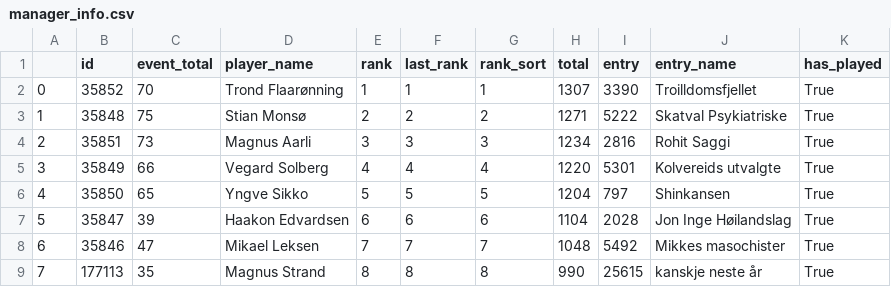
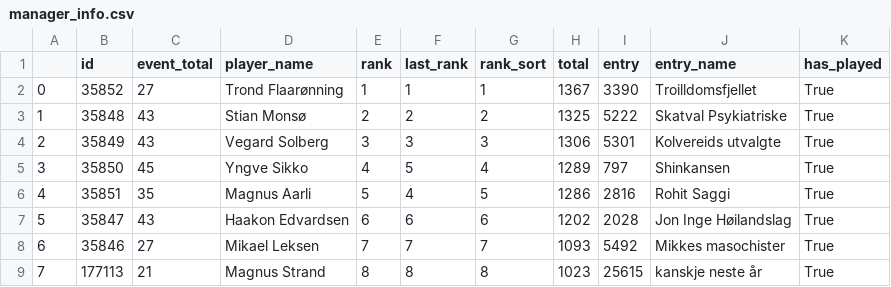
Before and after one commit to vegraux/fantasy-dashboard, a CSV file: fantasy/data/2025/manager_info.csv, drawn as a sheet.

```diff
--- a/fantasy/data/2025/manager_info.csv
+++ b/fantasy/data/2025/manager_info.csv
@@ -1,9 +1,9 @@
 ,id,event_total,player_name,rank,last_rank,rank_sort,total,entry,entry_name,has_played
-0,35852,70,Trond Flaarønning,1,1,1,1307,3390,Troilldomsfjellet,True
-1,35848,75,Stian Monsø,2,2,2,1271,5222,Skatval Psykiatriske,True
-2,35851,73,Magnus Aarli,3,3,3,1234,2816,Rohit Saggi,True
-3,35849,66,Vegard Solberg,4,4,4,1220,5301,Kolvereids utvalgte,True
-4,35850,65,Yngve Sikko,5,5,5,1204,797,Shinkansen,True
-5,35847,39,Haakon Edvardsen,6,6,6,1104,2028,Jon Inge Høilandslag,True
-6,35846,47,Mikael Leksen,7,7,7,1048,5492,Mikkes masochister,True
-7,177113,35,Magnus Strand,8,8,8,990,25615,kanskje neste år,True
+0,35852,27,Trond Flaarønning,1,1,1,1367,3390,Troilldomsfjellet,True
+1,35848,43,Stian Monsø,2,2,2,1325,5222,Skatval Psykiatriske,True
+2,35849,43,Vegard Solberg,3,3,3,1306,5301,Kolvereids utvalgte,True
+3,35850,45,Yngve Sikko,4,5,4,1289,797,Shinkansen,True
+4,35851,35,Magnus Aarli,5,4,5,1286,2816,Rohit Saggi,True
+5,35847,43,Haakon Edvardsen,6,6,6,1202,2028,Jon Inge Høilandslag,True
+6,35846,27,Mikael Leksen,7,7,7,1093,5492,Mikkes masochister,True
+7,177113,21,Magnus Strand,8,8,8,1023,25615,kanskje neste år,True
```
Also changed, not shown: fantasy/data/2025/automatic_subs.csv, fantasy/data/2025/manager_event_stats.csv, 3 other files.
